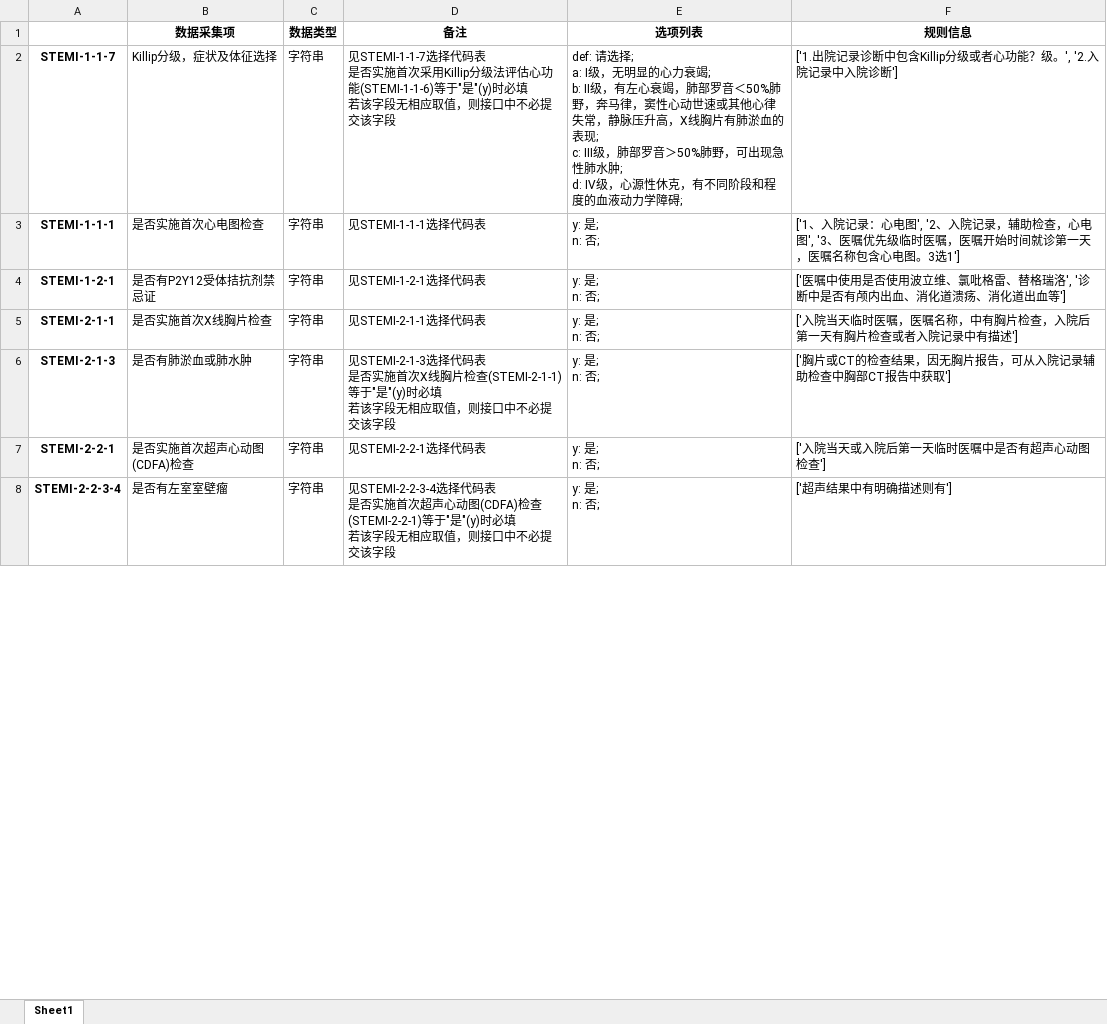
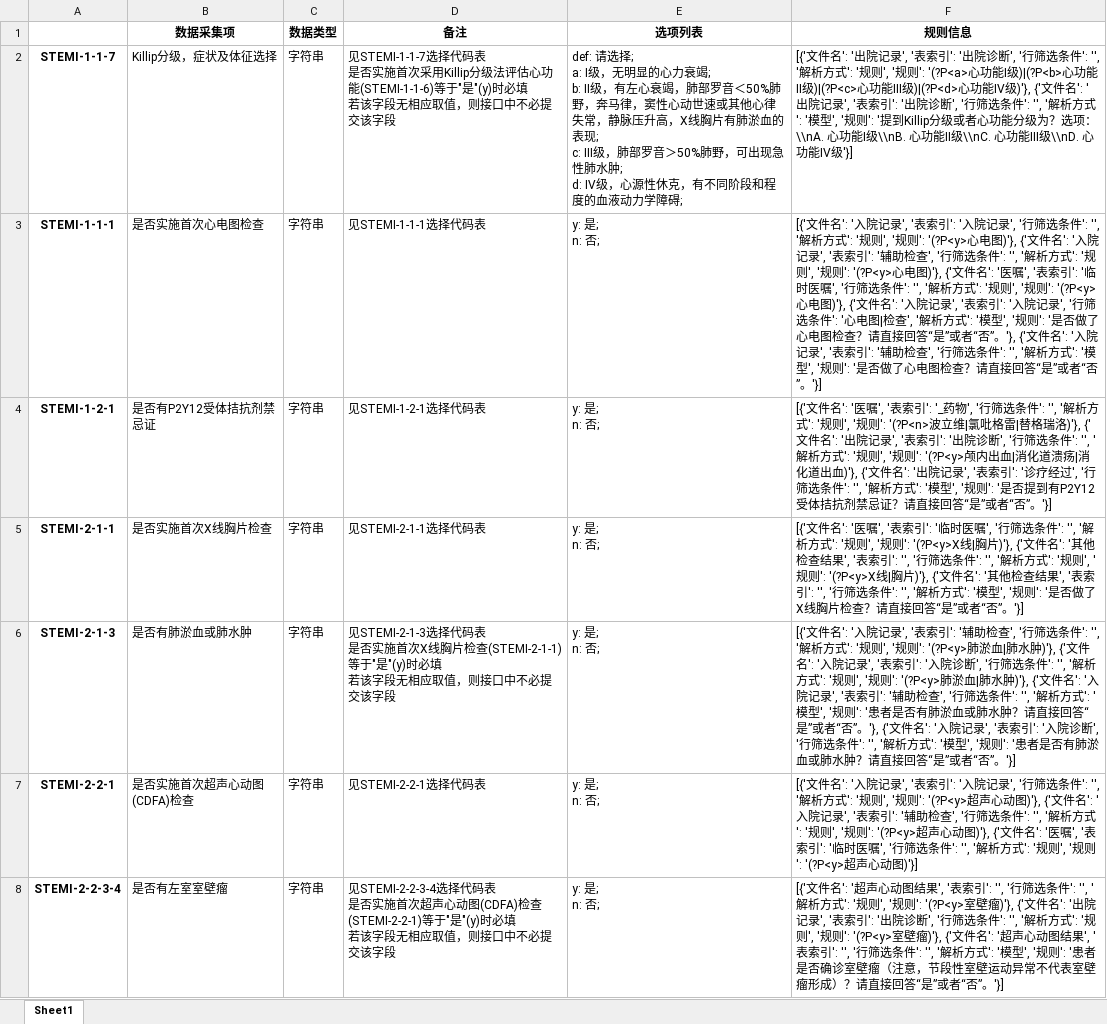
Before and after one commit to BellaZhaoRY/ClinicaLLM, an Excel workbook: data/prepro_orig_datas/result_dict.xlsx, sheet Sheet1, drawn as a sheet; only a part is shown; values as stored, in another font and other column widths than the file's, no borders; the diff covers the shown part only; the diff names each change by its address in the sheet, - before the commit and + after, or states it on an @@ line.

```diff
--- a/data/prepro_orig_datas/result_dict.xlsx (sheet Sheet1)
+++ b/data/prepro_orig_datas/result_dict.xlsx (sheet Sheet1)
-F2 (规则信息): ['1.出院记录诊断中包含Killip分级或者心功能？级。', '2.入院记录中入院诊断']
+F2 (规则信息): [{'文件名': '出院记录', '表索引': '出院诊断', '行筛选条件': '', '解析方式': '规则', '规则': '(?P<a>心功能I级)|(?P<b>心功能II级)|(?P<c>心功能III级)|(?P<d>心功能IV级)'}, {'文件名': '出院记录', '表索引': '出院诊断', '行筛选条件': '', '解析方式': '模型', '规则': '提到Killip分级或者心功能分级为？选项：\\nA. 心功能I级\\nB. 心功能II级\\nC. 心功能III级\\nD. 心功能IV级'}]
-F3 (规则信息): ['1、入院记录：心电图', '2、入院记录，辅助检查，心电图', '3、医嘱优先级临时医嘱，医嘱开始时间就诊第一天，医嘱名称包含心电图。3选1']
+F3 (规则信息): [{'文件名': '入院记录', '表索引': '入院记录', '行筛选条件': '', '解析方式': '规则', '规则': '(?P<y>心电图)'}, {'文件名': '入院记录', '表索引': '辅助检查', '行筛选条件': '', '解析方式': '规则', '规则': '(?P<y>心电图)'}, {'文件名': '医嘱', '表索引': '临时医嘱', '行筛选条件': '', '解析方式': '规则', '规则': '(?P<y>心电图)'}, {'文件名': '入院记录', '表索引': '入院记录', '行筛选条件': '心电图|检查', '解析方式': '模型', '规则': '是否做了心电图检查？请直接回答“是”或者“否”。'}, {'文件名': '入院记录', '表索引': '辅助检查', '行筛选条件': '', '解析方式': '模型', '规则': '是否做了心电图检查？请直接回答“是”或者“否”。'}]
-F4 (规则信息): ['医嘱中使用是否使用波立维、氯吡格雷、替格瑞洛', '诊断中是否有颅内出血、消化道溃疡、消化道出血等']
+F4 (规则信息): [{'文件名': '医嘱', '表索引': '_药物', '行筛选条件': '', '解析方式': '规则', '规则': '(?P<n>波立维|氯吡格雷|替格瑞洛)'}, {'文件名': '出院记录', '表索引': '出院诊断', '行筛选条件': '', '解析方式': '规则', '规则': '(?P<y>颅内出血|消化道溃疡|消化道出血)'}, {'文件名': '出院记录', '表索引': '诊疗经过', '行筛选条件': '', '解析方式': '模型', '规则': '是否提到有P2Y12受体拮抗剂禁忌证？请直接回答“是”或者“否”。'}]
-F5 (规则信息): ['入院当天临时医嘱，医嘱名称，中有胸片检查，入院后第一天有胸片检查或者入院记录中有描述']
+F5 (规则信息): [{'文件名': '医嘱', '表索引': '临时医嘱', '行筛选条件': '', '解析方式': '规则', '规则': '(?P<y>X线|胸片)'}, {'文件名': '其他检查结果', '表索引': '', '行筛选条件': '', '解析方式': '规则', '规则': '(?P<y>X线|胸片)'}, {'文件名': '其他检查结果', '表索引': '', '行筛选条件': '', '解析方式': '模型', '规则': '是否做了X线胸片检查？请直接回答“是”或者“否”。'}]
-F6 (规则信息): ['胸片或CT的检查结果，因无胸片报告，可从入院记录辅助检查中胸部CT报告中获取']
+F6 (规则信息): [{'文件名': '入院记录', '表索引': '辅助检查', '行筛选条件': '', '解析方式': '规则', '规则': '(?P<y>肺淤血|肺水肿)'}, {'文件名': '入院记录', '表索引': '入院诊断', '行筛选条件': '', '解析方式': '规则', '规则': '(?P<y>肺淤血|肺水肿)'}, {'文件名': '入院记录', '表索引': '辅助检查', '行筛选条件': '', '解析方式': '模型', '规则': '患者是否有肺淤血或肺水肿？请直接回答“是”或者“否”。'}, {'文件名': '入院记录', '表索引': '入院诊断', '行筛选条件': '', '解析方式': '模型', '规则': '患者是否有肺淤血或肺水肿？请直接回答“是”或者“否”。'}]
-F7 (规则信息): ['入院当天或入院后第一天临时医嘱中是否有超声心动图检查']
+F7 (规则信息): [{'文件名': '入院记录', '表索引': '入院记录', '行筛选条件': '', '解析方式': '规则', '规则': '(?P<y>超声心动图)'}, {'文件名': '入院记录', '表索引': '辅助检查', '行筛选条件': '', '解析方式': '规则', '规则': '(?P<y>超声心动图)'}, {'文件名': '医嘱', '表索引': '临时医嘱', '行筛选条件': '', '解析方式': '规则', '规则': '(?P<y>超声心动图)'}]
-F8 (规则信息): ['超声结果中有明确描述则有']
+F8 (规则信息): [{'文件名': '超声心动图结果', '表索引': '', '行筛选条件': '', '解析方式': '规则', '规则': '(?P<y>室壁瘤)'}, {'文件名': '出院记录', '表索引': '出院诊断', '行筛选条件': '', '解析方式': '规则', '规则': '(?P<y>室壁瘤)'}, {'文件名': '超声心动图结果', '表索引': '', '行筛选条件': '', '解析方式': '模型', '规则': '患者是否确诊室壁瘤（注意，节段性室壁运动异常不代表室壁瘤形成）？请直接回答“是”或者“否”。'}]
```
Also changed, not shown: 41 edited cells elsewhere in this sheet, data/orig_datas/STEMI数据项说明_备注说明_补充信息_v2.xlsx, data/prepro_orig_datas/stem_info_dict.xlsx, 4 other files.
